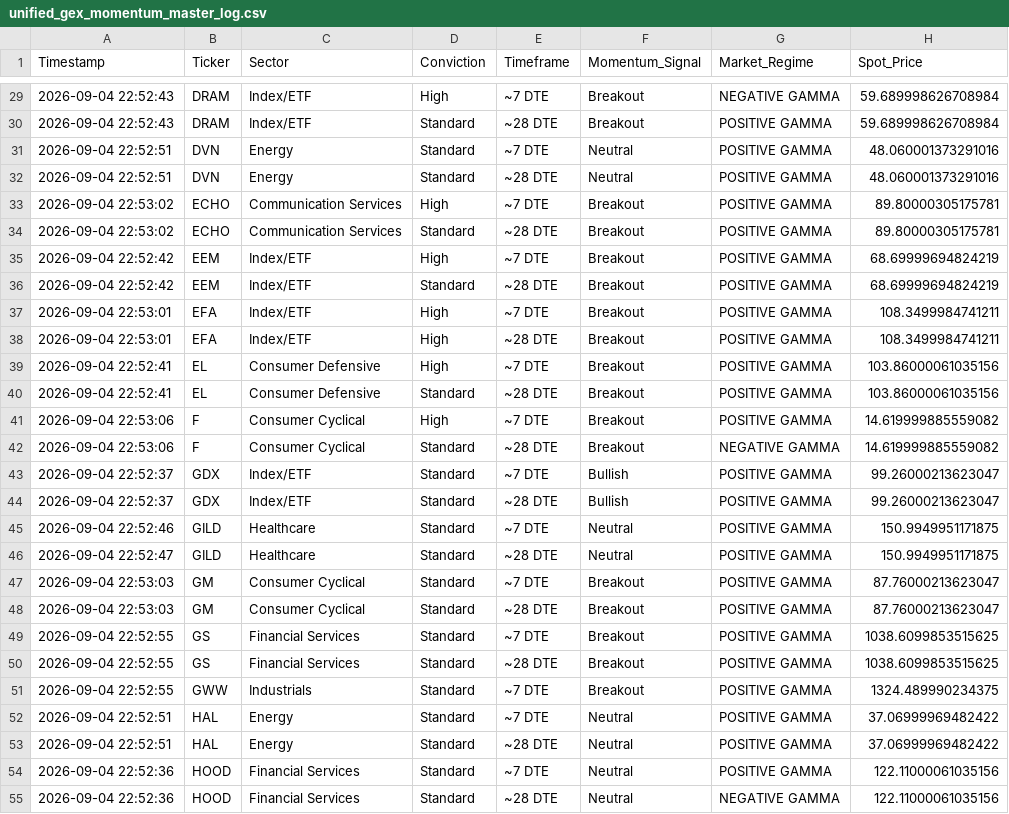
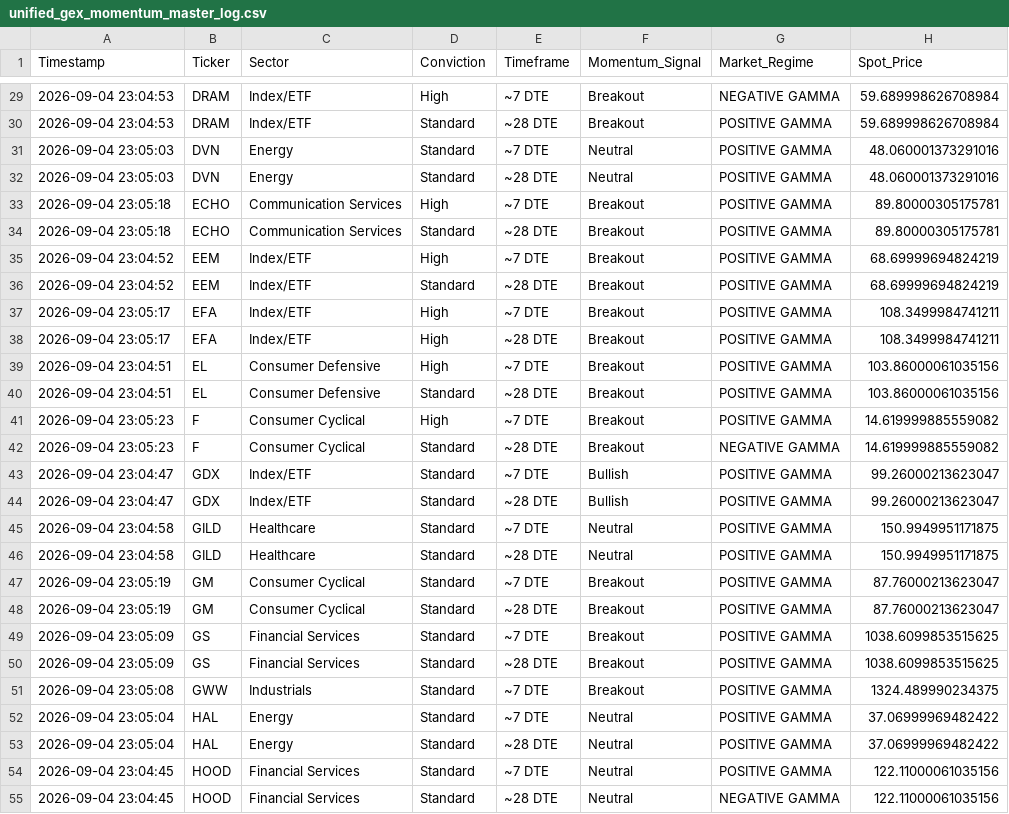
Before and after one commit to Lion-Kingdom/momentum, a CSV file: unified_gex_momentum_master_log.csv, drawn as a sheet; only a part is shown, gaps mark what is left out; the diff covers the shown part only; the diff names each change by its address in the sheet, - before the commit and + after, or states it on an @@ line.

```diff
--- a/unified_gex_momentum_master_log.csv
+++ b/unified_gex_momentum_master_log.csv
-A29:A30 (Timestamp): 2026-09-04 22:52:43
+A29:A30 (Timestamp): 2026-09-04 23:04:53
-A31:A32 (Timestamp): 2026-09-04 22:52:51
+A31:A32 (Timestamp): 2026-09-04 23:05:03
-A33:A34 (Timestamp): 2026-09-04 22:53:02
+A33:A34 (Timestamp): 2026-09-04 23:05:18
-A35:A36 (Timestamp): 2026-09-04 22:52:42
+A35:A36 (Timestamp): 2026-09-04 23:04:52
-A37:A38 (Timestamp): 2026-09-04 22:53:01
+A37:A38 (Timestamp): 2026-09-04 23:05:17
-A39:A40 (Timestamp): 2026-09-04 22:52:41
+A39:A40 (Timestamp): 2026-09-04 23:04:51
-A41:A42 (Timestamp): 2026-09-04 22:53:06
+A41:A42 (Timestamp): 2026-09-04 23:05:23
-A43:A44 (Timestamp): 2026-09-04 22:52:37
+A43:A44 (Timestamp): 2026-09-04 23:04:47
-A45 (Timestamp): 2026-09-04 22:52:46
+A45 (Timestamp): 2026-09-04 23:04:58
-A46 (Timestamp): 2026-09-04 22:52:47
+A46 (Timestamp): 2026-09-04 23:04:58
-A47:A48 (Timestamp): 2026-09-04 22:53:03
+A47:A48 (Timestamp): 2026-09-04 23:05:19
-A49:A50 (Timestamp): 2026-09-04 22:52:55
+A49:A50 (Timestamp): 2026-09-04 23:05:09
-A51 (Timestamp): 2026-09-04 22:52:55
+A51 (Timestamp): 2026-09-04 23:05:08
-A52:A53 (Timestamp): 2026-09-04 22:52:51
+A52:A53 (Timestamp): 2026-09-04 23:05:04
-A54:A55 (Timestamp): 2026-09-04 22:52:36
+A54:A55 (Timestamp): 2026-09-04 23:04:45
```
Also changed, not shown: 87 edited cells elsewhere in this file.
